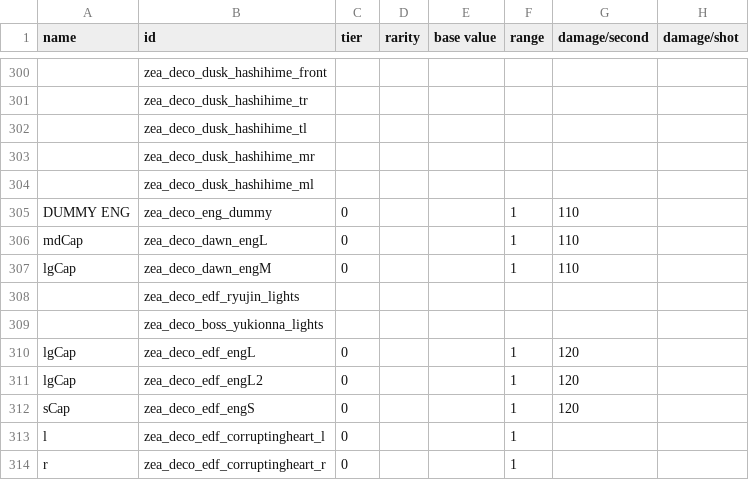
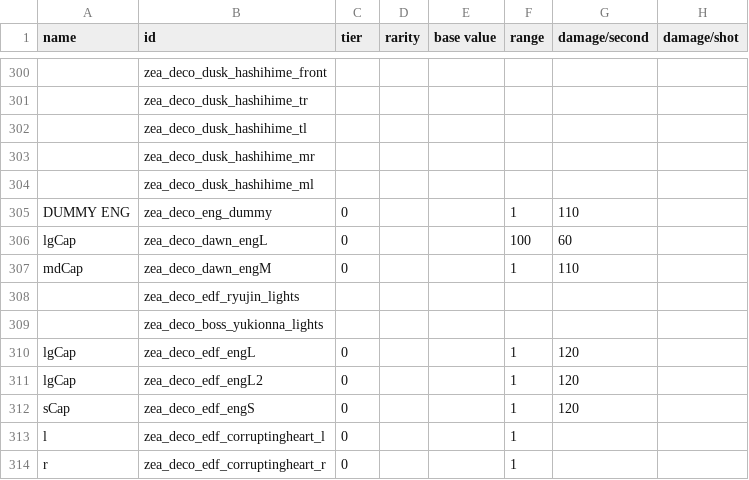
Before and after one commit to Dal-041/Knights_of_Ludd, a CSV file: data/weapons/weapon_data.csv, drawn as a sheet; only a part is shown, gaps mark what is left out; the diff names each change by its address in the sheet, - before the commit and + after, or states it on an @@ line.

```diff
--- a/data/weapons/weapon_data.csv
+++ b/data/weapons/weapon_data.csv
-A306 (name): mdCap
+A306 (name): lgCap
-F306 (range): 1
+F306 (range): 100
-G306 (damage/second): 110
+G306 (damage/second): 60
-A307 (name): lgCap
+A307 (name): mdCap
```
Also changed, not shown: data/hulls/ship_data.csv, 6 other files.
